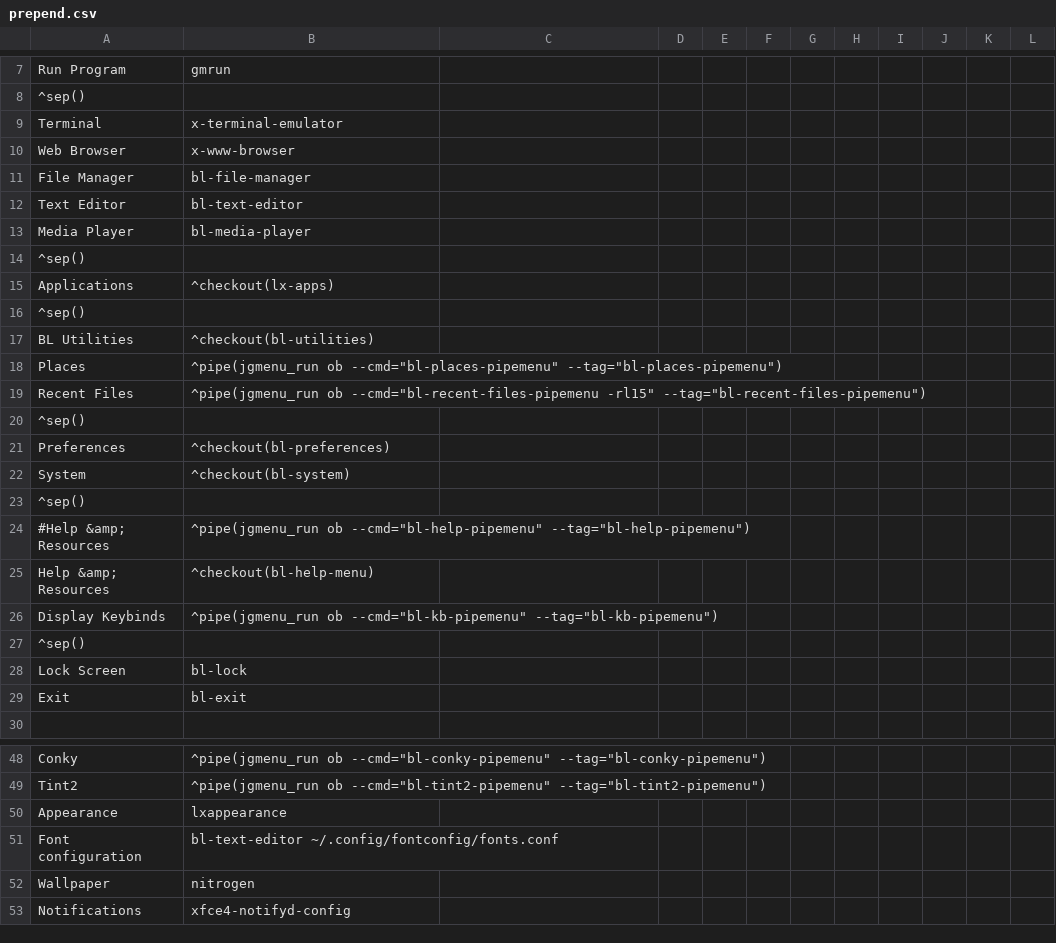
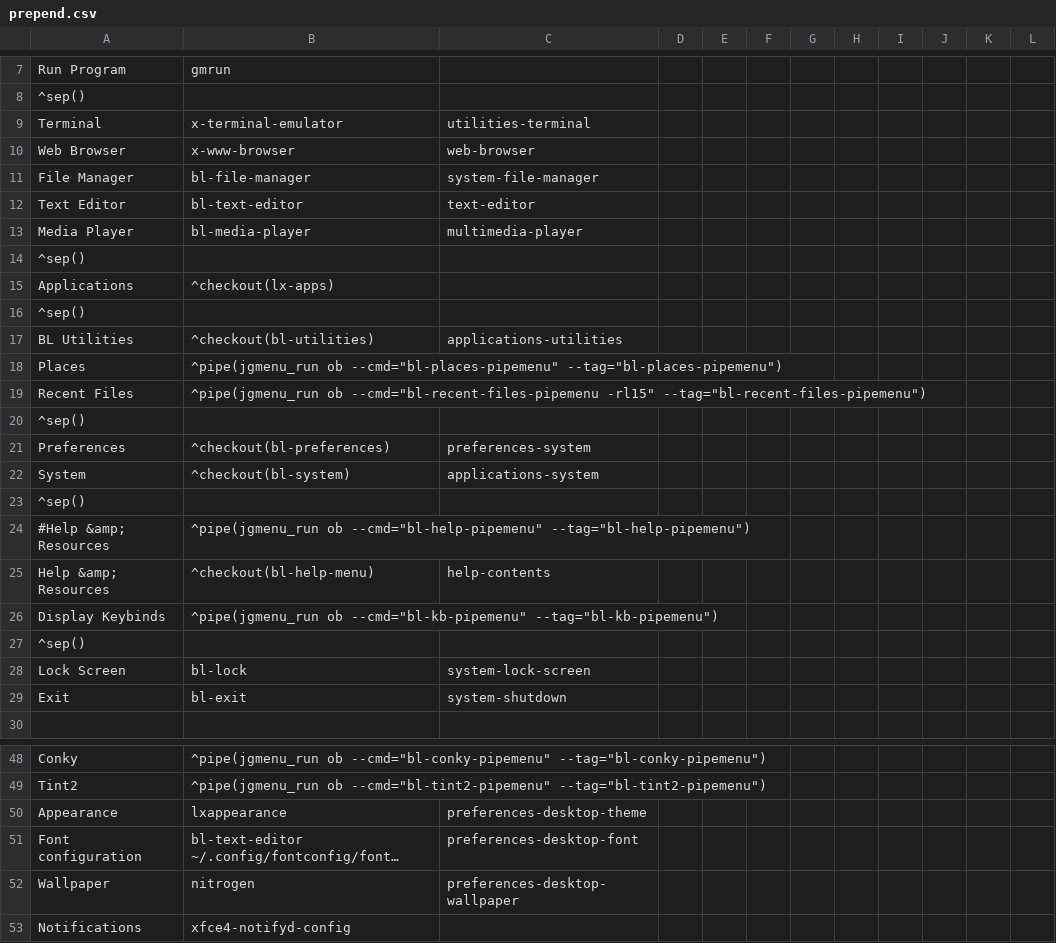
Before and after one commit to BunsenLabs/bunsen-configs, a CSV file: skel/.config/jgmenu/prepend.csv, drawn as a sheet; only a part is shown, gaps mark what is left out; long unchanged cells end in …; the diff covers the shown part only; the diff names each change by its address in the sheet, - before the commit and + after, or states it on an @@ line.

Commit message:
skel/.config/jgmenu/prepend.csv: add some icons
Based on
https://forums.bunsenlabs.org/viewtopic.php?pid=91907#p91907

Provided-by: kozimodo at bunsenlabs forums

```diff
--- a/skel/.config/jgmenu/prepend.csv
+++ b/skel/.config/jgmenu/prepend.csv
-C9: (empty)
+C9: utilities-terminal
-C10: (empty)
+C10: web-browser
-C11: (empty)
+C11: system-file-manager
-C12: (empty)
+C12: text-editor
-C13: (empty)
+C13: multimedia-player
-C17: (empty)
+C17: applications-utilities
-C21: (empty)
+C21: preferences-system
-C22: (empty)
+C22: applications-system
-C25: (empty)
+C25: help-contents
-C28: (empty)
+C28: system-lock-screen
-C29: (empty)
+C29: system-shutdown
-C50: (empty)
+C50: preferences-desktop-theme
-C51: (empty)
+C51: preferences-desktop-font
-C52: (empty)
+C52: preferences-desktop-wallpaper
```
Also changed, not shown: 1 edited cell elsewhere in this file.
